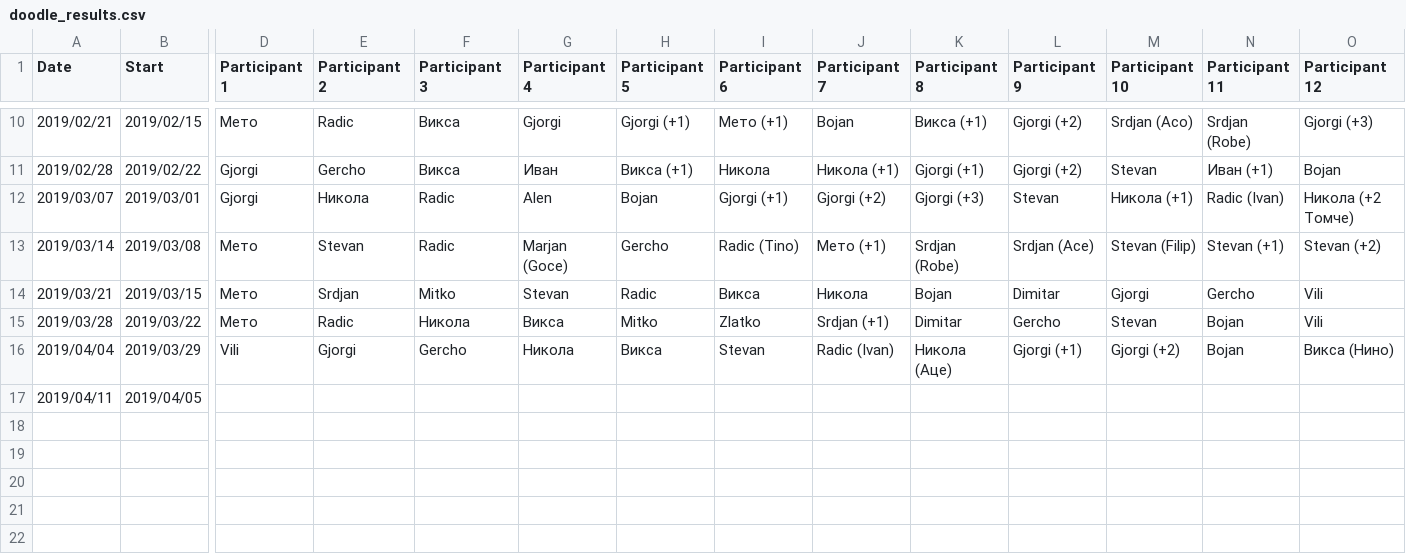
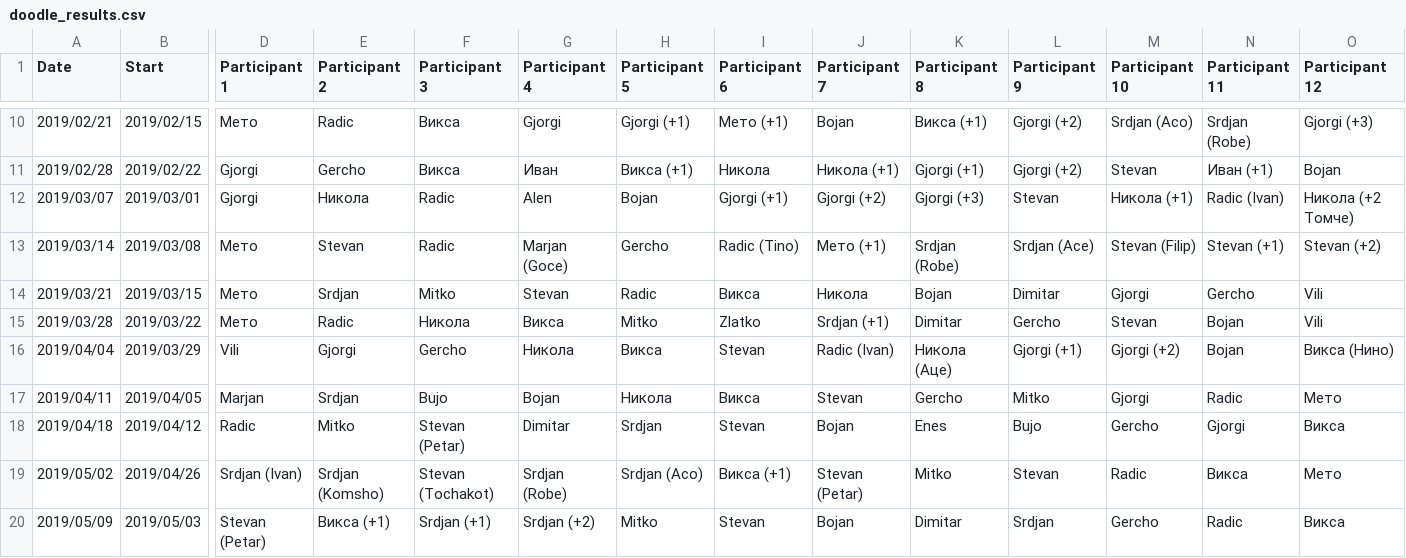
Before and after one commit to MTrajK/FootballPoll, a CSV file: src/dynamodb/fill_tables/doodle_results.csv, drawn as a sheet; only a part is shown, gaps mark what is left out; rows hold the shown columns only; the diff names each change by its address in the sheet, - before the commit and + after, or states it on an @@ line.

Commit message:
Updated doodle_results.csv

```diff
--- a/src/dynamodb/fill_tables/doodle_results.csv
+++ b/src/dynamodb/fill_tables/doodle_results.csv
-D17 (Participant 1): (empty)
+D17 (Participant 1): Marjan
-E17 (Participant 2): (empty)
+E17 (Participant 2): Srdjan
-F17 (Participant 3): (empty)
+F17 (Participant 3): Bujo
-G17 (Participant 4): (empty)
+G17 (Participant 4): Bojan
-H17 (Participant 5): (empty)
+H17 (Participant 5): Никола
-I17 (Participant 6): (empty)
+I17 (Participant 6): Викса
-J17 (Participant 7): (empty)
+J17 (Participant 7): Stevan
-K17 (Participant 8): (empty)
+K17 (Participant 8): Gercho
-L17 (Participant 9): (empty)
+L17 (Participant 9): Mitko
-M17 (Participant 10): (empty)
+M17 (Participant 10): Gjorgi
-N17 (Participant 11): (empty)
+N17 (Participant 11): Radic
-O17 (Participant 12): (empty)
+O17 (Participant 12): Мето
+row 18: 2019/04/18 | 2019/04/12 | Radic | Mitko | Stevan (Petar) | Dimitar | Srdjan | Stevan | Bojan | Enes | Bujo | Gercho | Gjorgi | Викса
+row 19: 2019/05/02 | 2019/04/26 | Srdjan (Ivan) | Srdjan (Komsho) | Stevan (Tochakot) | Srdjan (Robe) | Srdjan (Aco) | Викса (+1) | Stevan (Petar) | Mitko | Stevan | Radic | Викса | Мето
+row 20: 2019/05/09 | 2019/05/03 | Stevan (Petar) | Викса (+1) | Srdjan (+1) | Srdjan (+2) | Mitko | Stevan | Bojan | Dimitar | Srdjan | Gercho | Radic | Викса
```
